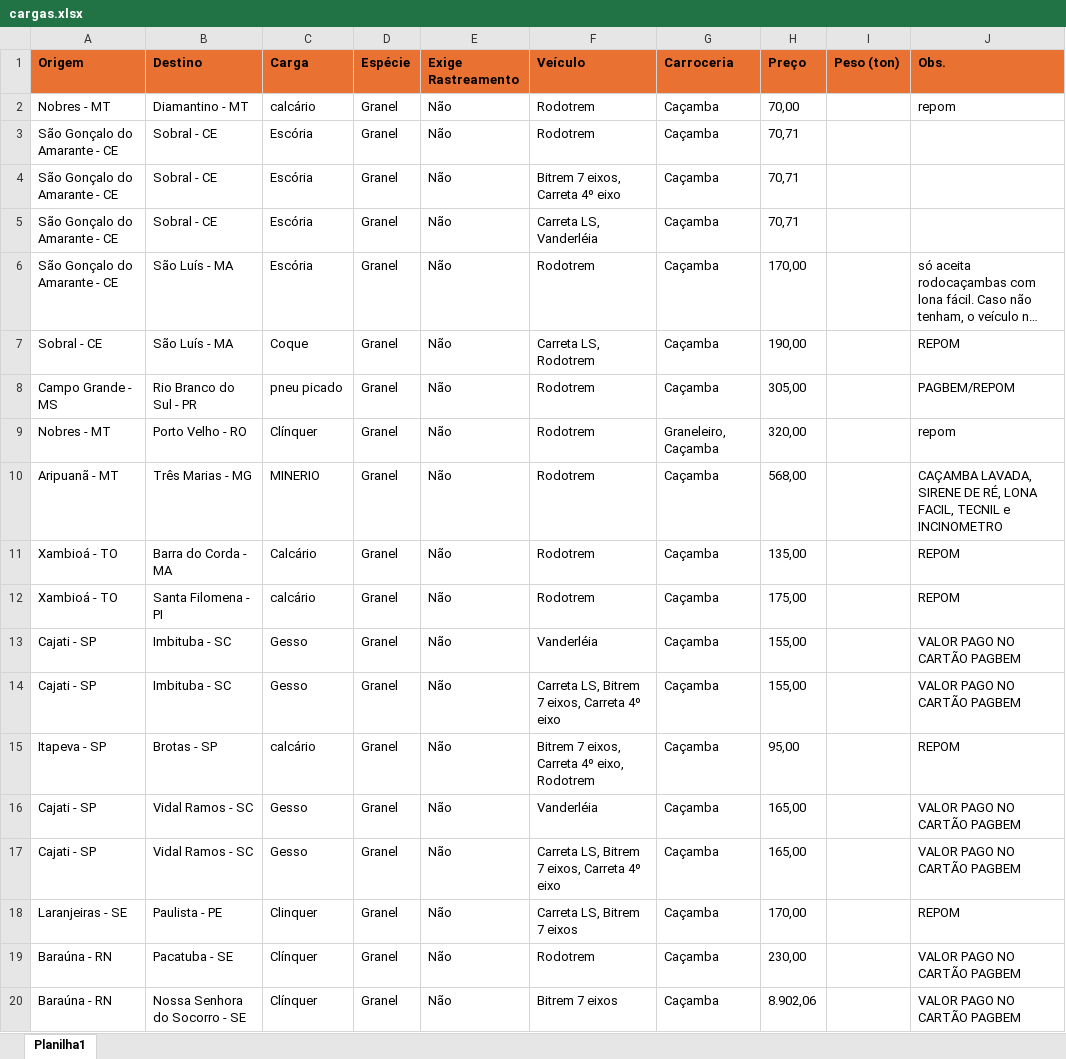
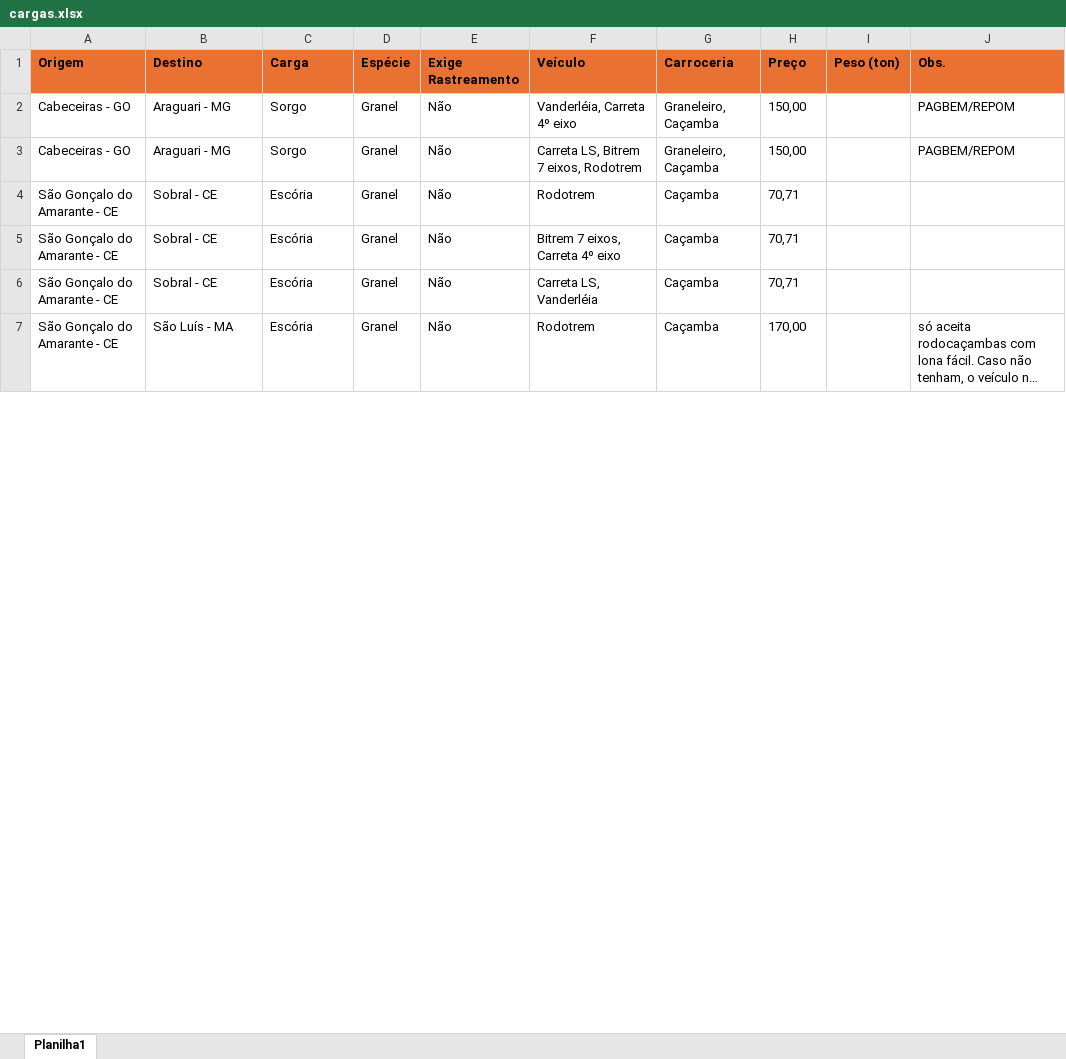
Before and after one commit to jfilhoempresarial-ops/tr.alienigenaV5, an Excel workbook: scripts/cargas.xlsx, sheet Planilha1, drawn as a sheet; only a part is shown; long unchanged cells end in …; values as stored, in another font and other column widths than the file's, no borders; removed rows and columns are numbered as before the commit, all else as after; the diff covers the shown part only; the diff names each change by its address in the sheet, - before the commit and + after, or states it on an @@ line.

```diff
--- a/scripts/cargas.xlsx (sheet Planilha1)
+++ b/scripts/cargas.xlsx (sheet Planilha1)
-row 2: Nobres - MT | Diamantino - MT | calcário | Granel | Não | Rodotrem | Caçamba | 70,00 |  | repom
+row 2: Cabeceiras - GO | Araguari - MG | Sorgo | Granel | Não | Vanderléia, Carreta 4º eixo | Graneleiro, Caçamba | 150,00 |  | PAGBEM/REPOM
+row 3: Cabeceiras - GO | Araguari - MG | Sorgo | Granel | Não | Carreta LS, Bitrem 7 eixos, Rodotrem | Graneleiro, Caçamba | 150,00 |  | PAGBEM/REPOM
-row 7: Sobral - CE | São Luís - MA | Coque | Granel | Não | Carreta LS, Rodotrem | Caçamba | 190,00 |  | REPOM
-row 8: Campo Grande - MS | Rio Branco do Sul - PR | pneu picado | Granel | Não | Rodotrem | Caçamba | 305,00 |  | PAGBEM/REPOM
-row 9: Nobres - MT | Porto Velho - RO | Clínquer | Granel | Não | Rodotrem | Graneleiro, Caçamba | 320,00 |  | repom
-row 10: Aripuanã - MT | Três Marias - MG | MINERIO | Granel | Não | Rodotrem | Caçamba | 568,00 |  | CAÇAMBA LAVADA, SIRENE DE RÉ, LONA FACIL, TECNIL e INCINOMETRO
-row 11: Xambioá - TO | Barra do Corda - MA | Calcário | Granel | Não | Rodotrem | Caçamba | 135,00 |  | REPOM
-row 12: Xambioá - TO | Santa Filomena - PI | calcário | Granel | Não | Rodotrem | Caçamba | 175,00 |  | REPOM
-row 13: Cajati - SP | Imbituba - SC | Gesso | Granel | Não | Vanderléia | Caçamba | 155,00 |  | VALOR PAGO NO CARTÃO PAGBEM
-row 14: Cajati - SP | Imbituba - SC | Gesso | Granel | Não | Carreta LS, Bitrem 7 eixos, Carreta 4º eixo | Caçamba | 155,00 |  | VALOR PAGO NO CARTÃO PAGBEM
-row 15: Itapeva - SP | Brotas - SP | calcário | Granel | Não | Bitrem 7 eixos, Carreta 4º eixo, Rodotrem | Caçamba | 95,00 |  | REPOM
-row 16: Cajati - SP | Vidal Ramos - SC | Gesso | Granel | Não | Vanderléia | Caçamba | 165,00 |  | VALOR PAGO NO CARTÃO PAGBEM
-row 17: Cajati - SP | Vidal Ramos - SC | Gesso | Granel | Não | Carreta LS, Bitrem 7 eixos, Carreta 4º eixo | Caçamba | 165,00 |  | VALOR PAGO NO CARTÃO PAGBEM
-row 18: Laranjeiras - SE | Paulista - PE | Clinquer | Granel | Não | Carreta LS, Bitrem 7 eixos | Caçamba | 170,00 |  | REPOM
-row 19: Baraúna - RN | Pacatuba - SE | Clínquer | Granel | Não | Rodotrem | Caçamba | 230,00 |  | VALOR PAGO NO CARTÃO PAGBEM
-row 20: Baraúna - RN | Nossa Senhora do Socorro - SE | Clínquer | Granel | Não | Bitrem 7 eixos | Caçamba | 8.902,06 |  | VALOR PAGO NO CARTÃO PAGBEM
```
Also changed, not shown: 119 removed rows elsewhere in this sheet, scripts/aniversariantes.xlsx.
